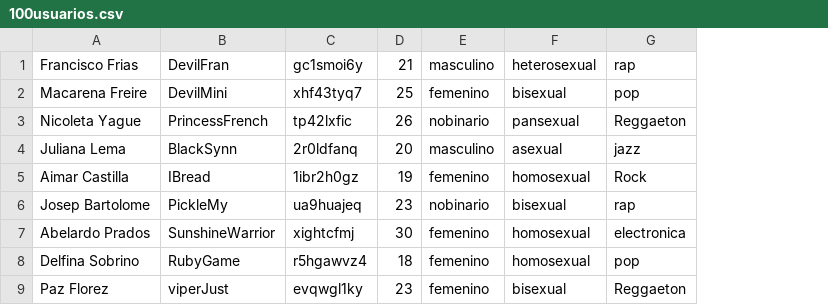
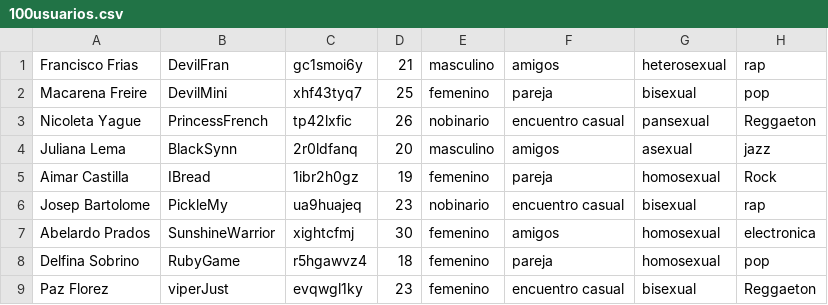
Before and after one commit to Aranzasuu/Proyecto, a CSV file: 100usuarios.csv, drawn as a sheet; only a part is shown; the diff names each change by its address in the sheet, - before the commit and + after, or states it on an @@ line.

```diff
--- a/100usuarios.csv
+++ b/100usuarios.csv
+column F, rows 1-9: amigos | pareja | encuentro casual | amigos | pareja | encuentro casual | amigos | pareja | encuentro casual
```
Also changed, not shown: 2 other files.
